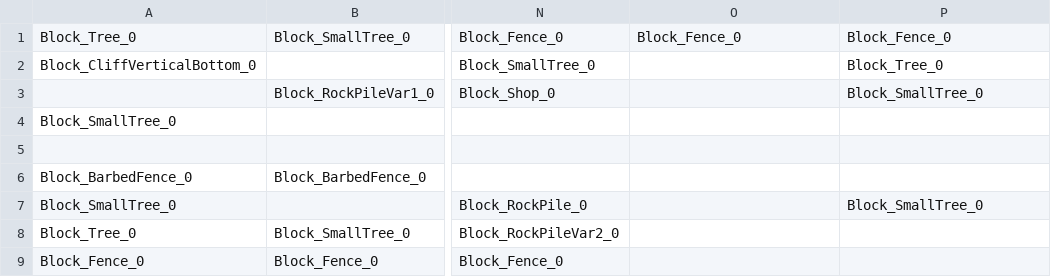
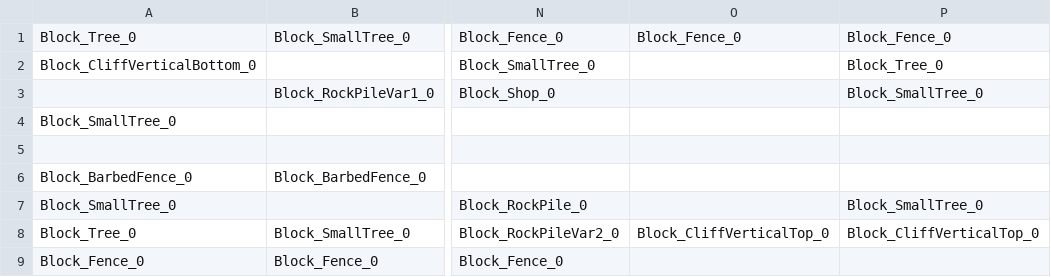
Before and after one commit to SauravPoudyel/CSE3902-G3Repo-2025, a CSV file: Sprint0/Data/Level2_Entities.csv, drawn as a sheet; only a part is shown, gaps mark what is left out; the diff names each change by its address in the sheet, - before the commit and + after, or states it on an @@ line.

```diff
--- a/Sprint0/Data/Level2_Entities.csv
+++ b/Sprint0/Data/Level2_Entities.csv
-O8: (empty)
+O8: Block_CliffVerticalTop_0
-P8: (empty)
+P8: Block_CliffVerticalTop_0
```
Also changed, not shown: Sprint0/Data/Level4_Entities.csv, Sprint0/Data/Level4_Tiles.csv, 3 other files.
